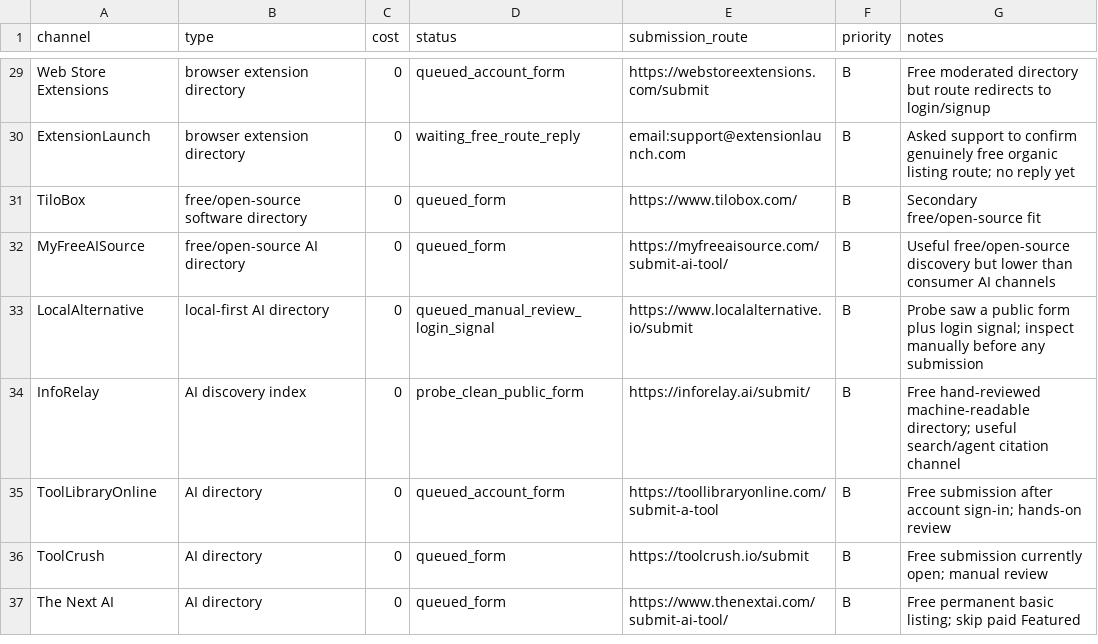
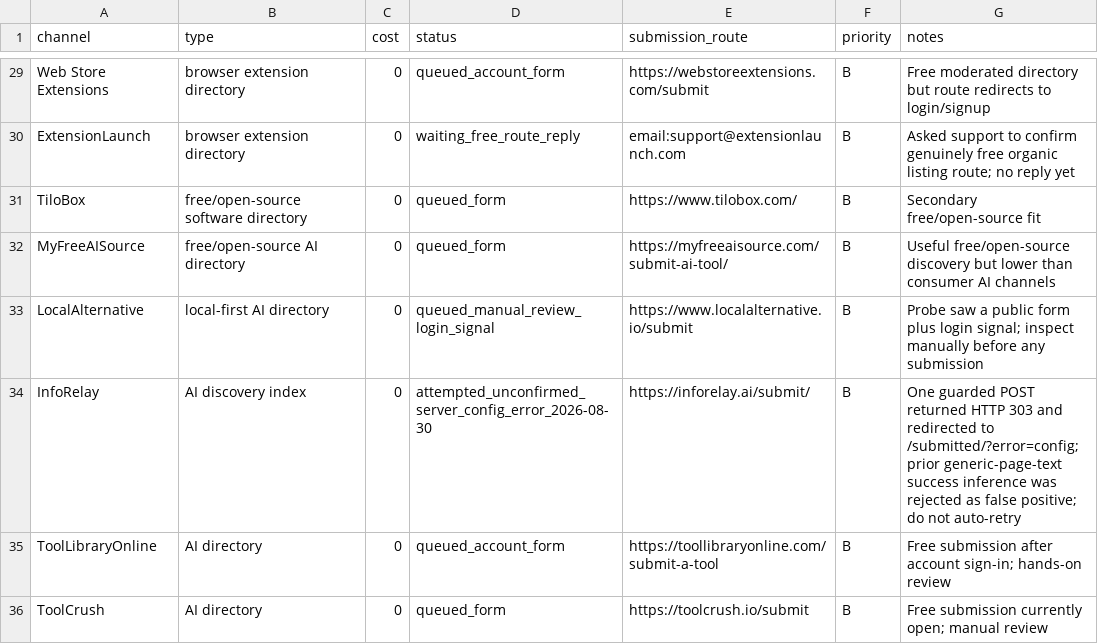
Before and after one commit to 340867-ux/MaglaSync, a CSV file: growth/channel_queue.csv, drawn as a sheet; only a part is shown, gaps mark what is left out; the shorter side is filled out with more unchanged rows.

Commit message:
Growth: reject InfoRelay false-positive submission result

```diff
--- a/growth/channel_queue.csv
+++ b/growth/channel_queue.csv
@@ -33,3 +33,3 @@ MyFreeAISource,free/open-source AI directory,0,queued_form,https://myfreeaisourc
 LocalAlternative,local-first AI directory,0,queued_manual_review_login_signal,https://www.localalternative.io/submit,B,Probe saw a public form plus login signal; inspect manually before any submission
-InfoRelay,AI discovery index,0,probe_clean_public_form,https://inforelay.ai/submit/,B,Free hand-reviewed machine-readable directory; useful search/agent citation channel
+InfoRelay,AI discovery index,0,attempted_unconfirmed_server_config_error_2026-08-30,https://inforelay.ai/submit/,B,One guarded POST returned HTTP 303 and redirected to /submitted/?error=config; prior generic-page-text success inference was rejected as false positive; do not auto-retry
 ToolLibraryOnline,AI directory,0,queued_account_form,https://toollibraryonline.com/submit-a-tool,B,Free submission after account sign-in; hands-on review
```
Also changed, not shown: 3 other files.
